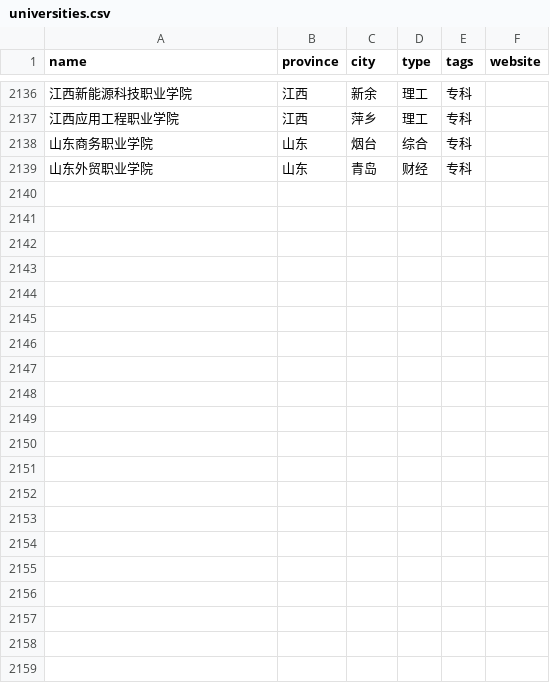
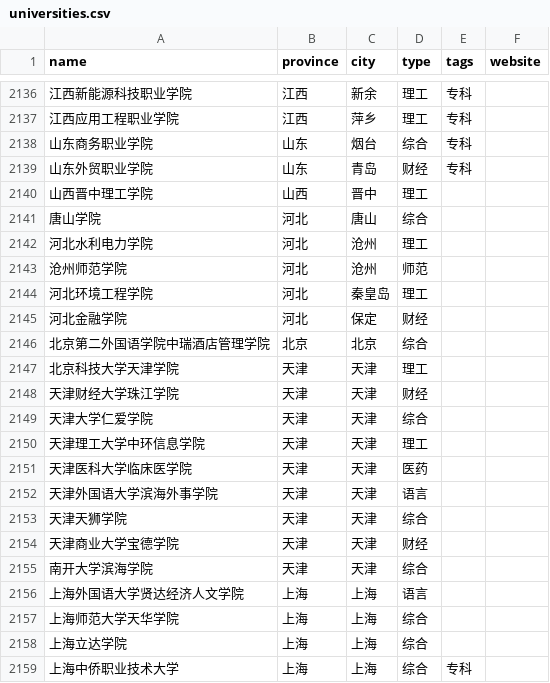
Before and after one commit to z15346183030/gaokao-helper, a CSV file: data/universities.csv, drawn as a sheet; only a part is shown, gaps mark what is left out.

```diff
--- a/data/universities.csv
+++ b/data/universities.csv
@@ -2139 +2139,21 @@ name,province,city,type,tags,website
 山东外贸职业学院,山东,青岛,财经,专科,
+山西晋中理工学院,山西,晋中,理工,,
+唐山学院,河北,唐山,综合,,
+河北水利电力学院,河北,沧州,理工,,
+沧州师范学院,河北,沧州,师范,,
+河北环境工程学院,河北,秦皇岛,理工,,
+河北金融学院,河北,保定,财经,,
+北京第二外国语学院中瑞酒店管理学院,北京,北京,综合,,
+北京科技大学天津学院,天津,天津,理工,,
+天津财经大学珠江学院,天津,天津,财经,,
+天津大学仁爱学院,天津,天津,综合,,
+天津理工大学中环信息学院,天津,天津,理工,,
+天津医科大学临床医学院,天津,天津,医药,,
+天津外国语大学滨海外事学院,天津,天津,语言,,
+天津天狮学院,天津,天津,综合,,
+天津商业大学宝德学院,天津,天津,财经,,
+南开大学滨海学院,天津,天津,综合,,
+上海外国语大学贤达经济人文学院,上海,上海,语言,,
+上海师范大学天华学院,上海,上海,综合,,
+上海立达学院,上海,上海,综合,,
+上海中侨职业技术大学,上海,上海,综合,专科,
```
Also changed, not shown: 1 other file.
